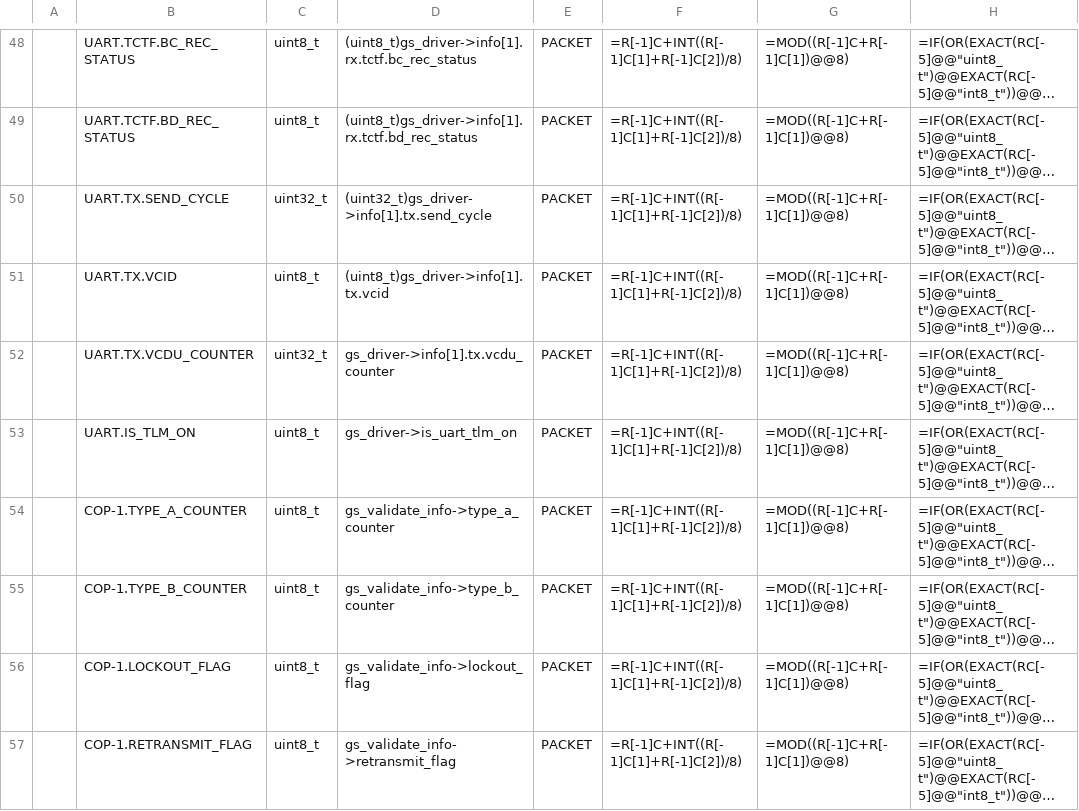
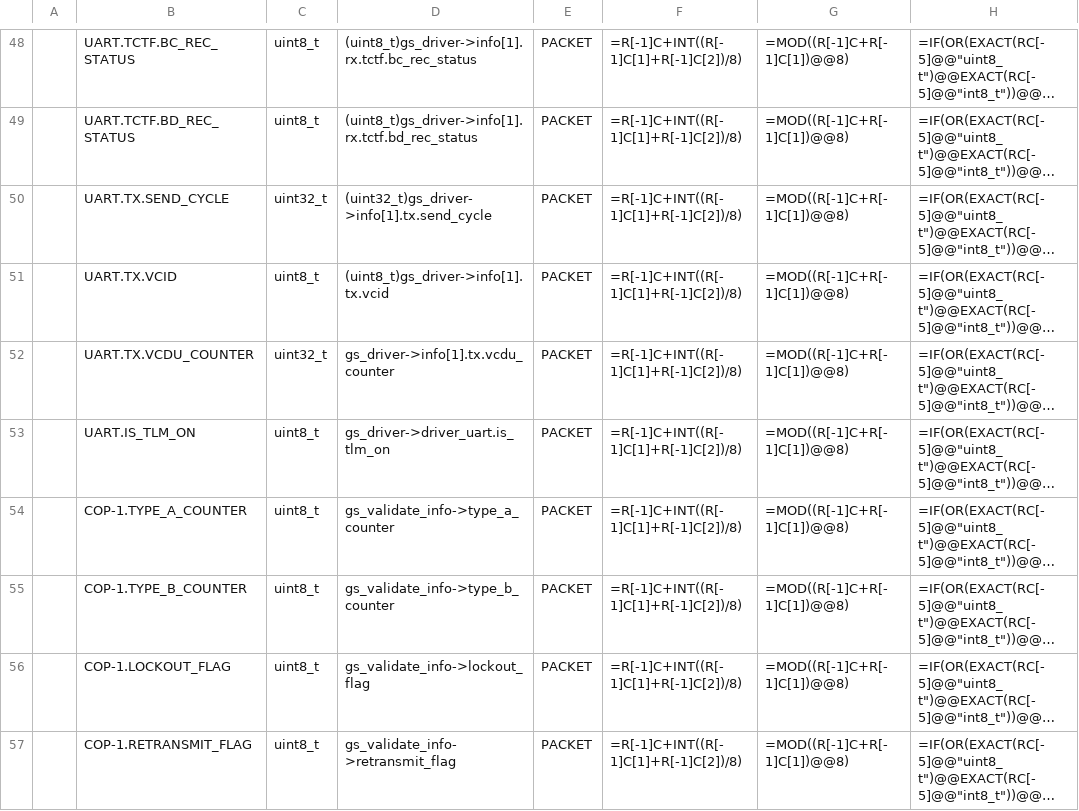
Before and after one commit to ut-issl/c2a-core, a CSV file: Examples/minimum_user/src/src_user/Settings/TlmCmd/DataBase/TLM_DB/SAMPLE_MOBC_TLM_DB_GS.csv, drawn as a sheet; only a part is shown, gaps mark what is left out; long unchanged cells end in …; the diff names each change by its address in the sheet, - before the commit and + after, or states it on an @@ line.

```diff
--- a/Examples/minimum_user/src/src_user/Settings/TlmCmd/DataBase/TLM_DB/SAMPLE_MOBC_TLM_DB_GS.csv
+++ b/Examples/minimum_user/src/src_user/Settings/TlmCmd/DataBase/TLM_DB/SAMPLE_MOBC_TLM_DB_GS.csv
-D53: gs_driver->is_uart_tlm_on
+D53: gs_driver->driver_uart.is_tlm_on
```
Also changed, not shown: Examples/minimum_user/src/src_user/Settings/TlmCmd/DataBase/TLM_DB/calced_data/SAMPLE_MOBC_TLM_DB_GS.csv, 4 other files.
